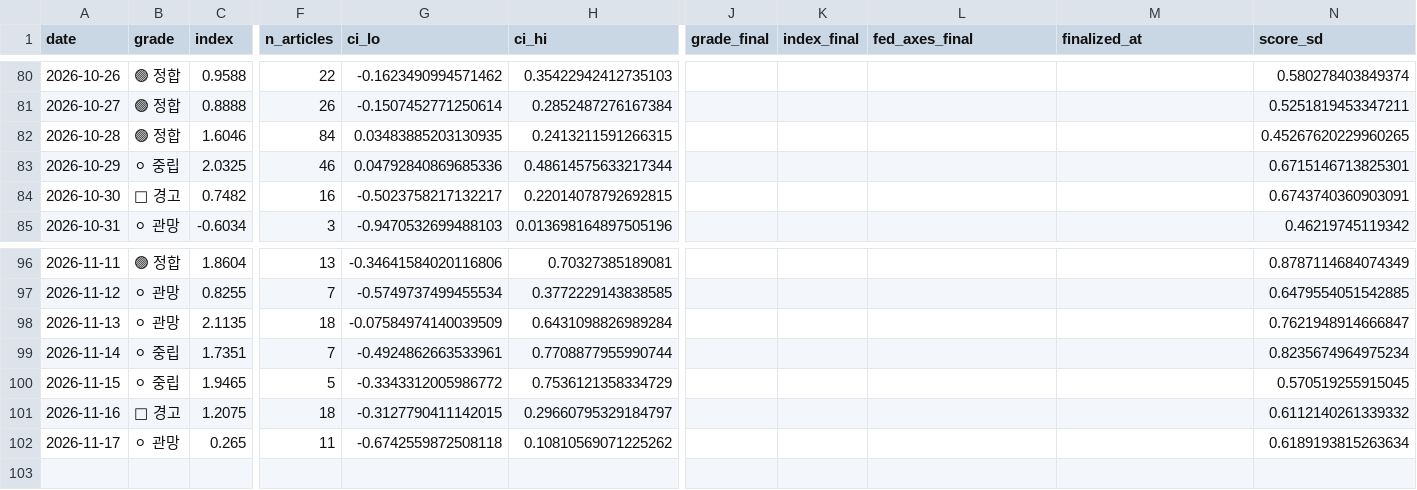
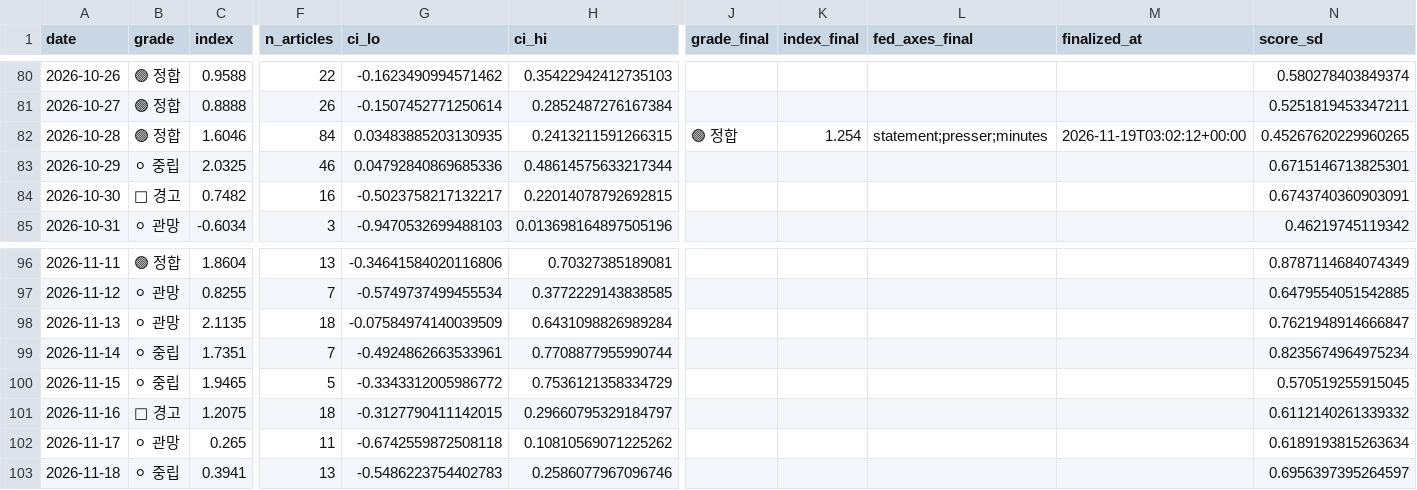
Before and after one commit to 2026-AICP/fomc-sentiment-agents, a CSV file: outputs/daily_signals.csv, drawn as a sheet; only a part is shown, gaps mark what is left out; rows hold the shown columns only; the diff names each change by its address in the sheet, - before the commit and + after, or states it on an @@ line.

```diff
--- a/outputs/daily_signals.csv
+++ b/outputs/daily_signals.csv
-J82 (grade_final): (empty)
+J82 (grade_final): 🟢 정합
-K82 (index_final): (empty)
+K82 (index_final): 1.254
-L82 (fed_axes_final): (empty)
+L82 (fed_axes_final): statement;presser;minutes
-M82 (finalized_at): (empty)
+M82 (finalized_at): 2026-11-19T03:02:12+00:00
+row 103: 2026-11-18 | ⚪ 중립 | 0.3941 | 13 | -0.5486223754402783 | 0.2586077967096746 |  |  |  |  | 0.6956397395264597
```
Also changed, not shown: outputs/daily_headline.csv, outputs/minutes_tones.csv, 23 other files.
